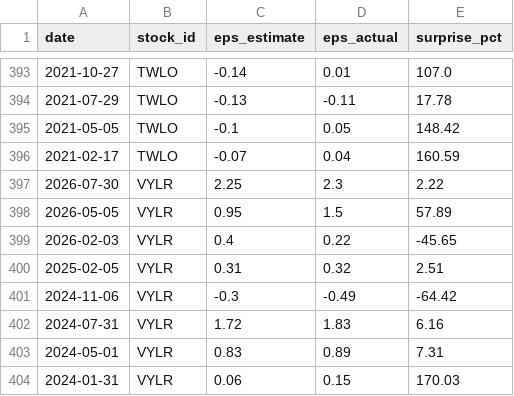
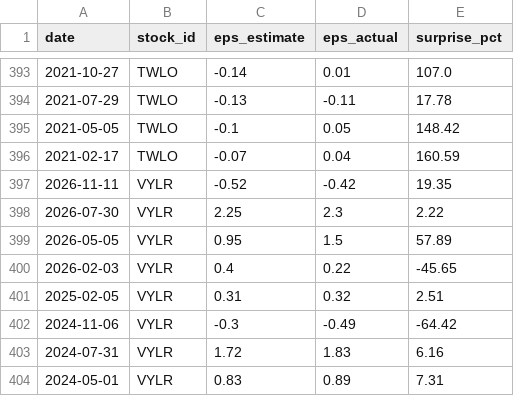
Before and after one commit to LiSh-chen/ForClaude, a CSV file: stock-derby/data/extra_earnings.csv, drawn as a sheet; only a part is shown, gaps mark what is left out; the shorter side is filled out with more unchanged rows.

```diff
--- a/stock-derby/data/extra_earnings.csv
+++ b/stock-derby/data/extra_earnings.csv
@@ -396,2 +396,3 @@ date,stock_id,eps_estimate,eps_actual,surprise_pct
 2021-02-17,TWLO,-0.07,0.04,160.59
+2026-11-11,VYLR,-0.52,-0.42,19.35
 2026-07-30,VYLR,2.25,2.3,2.22
```
Also changed, not shown: 2 other files.
